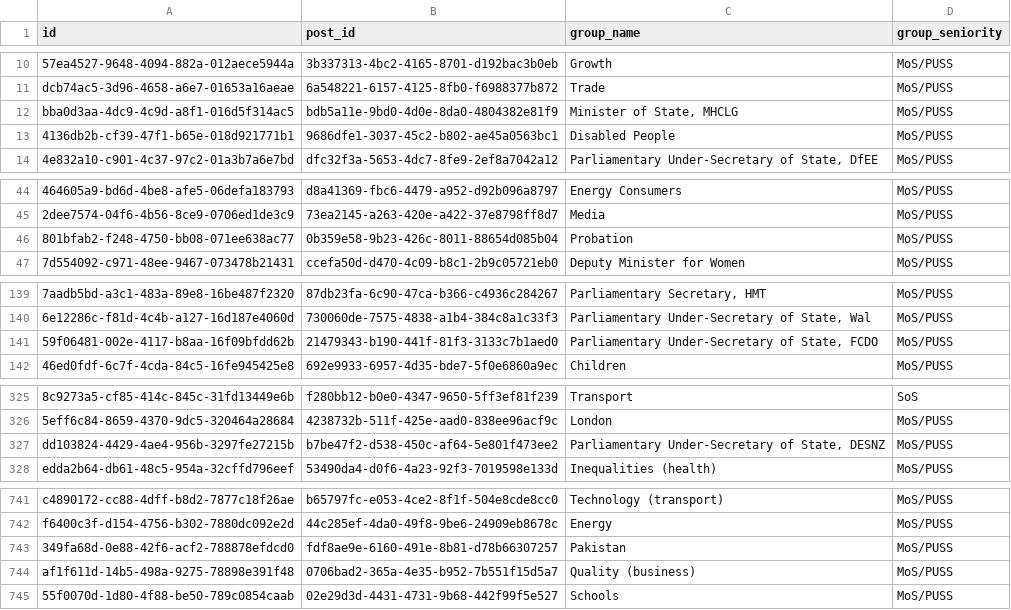
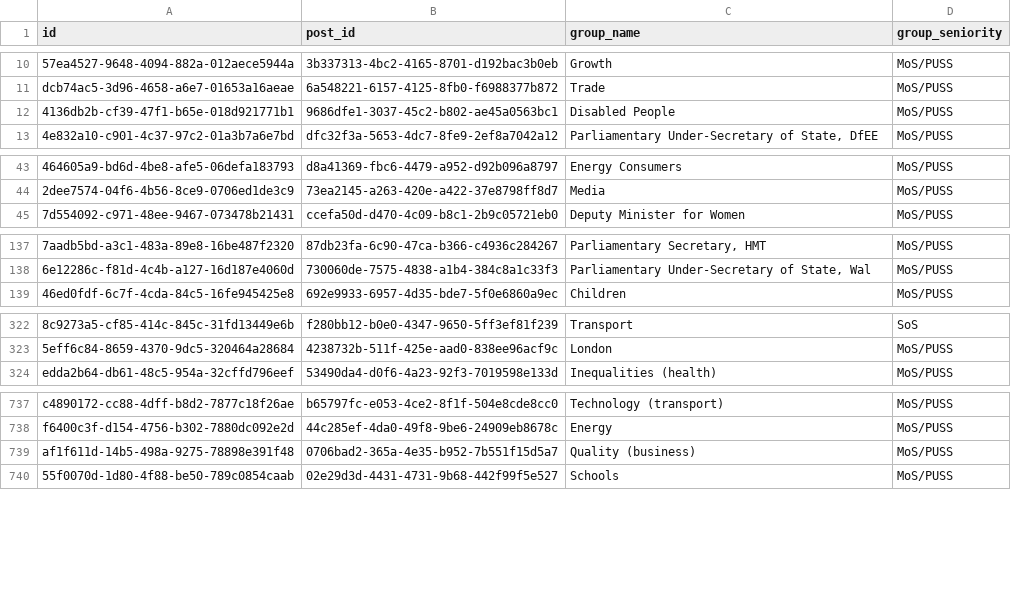
Before and after one commit to instituteforgov/ifg-ministers-database-public, a CSV file: data/post_relationship.csv, drawn as a sheet; only a part is shown, gaps mark what is left out; the diff covers the shown part only; the diff names each change by its address in the sheet, - before the commit and + after, or states it on an @@ line.

Commit message:
Update data

```diff
--- a/data/post_relationship.csv
+++ b/data/post_relationship.csv
-row 12: bba0d3aa-4dc9-4c9d-a8f1-016d5f314ac5 | bdb5a11e-9bd0-4d0e-8da0-4804382e81f9 | Minister of State, MHCLG | MoS/PUSS
-row 46: 801bfab2-f248-4750-bb08-071ee638ac77 | 0b359e58-9b23-426c-8011-88654d085b04 | Probation | MoS/PUSS
-row 141: 59f06481-002e-4117-b8aa-16f09bfdd62b | 21479343-b190-441f-81f3-3133c7b1aed0 | Parliamentary Under-Secretary of State, FCDO | MoS/PUSS
-row 327: dd103824-4429-4ae4-956b-3297fe27215b | b7be47f2-d538-450c-af64-5e801f473ee2 | Parliamentary Under-Secretary of State, DESNZ | MoS/PUSS
-row 743: 349fa68d-0e88-42f6-acf2-788878efdcd0 | fdf8ae9e-6160-491e-8b81-d78b66307257 | Pakistan | MoS/PUSS
```
Also changed, not shown: 6 removed rows elsewhere in this file, data/post.csv, 1 other file.
